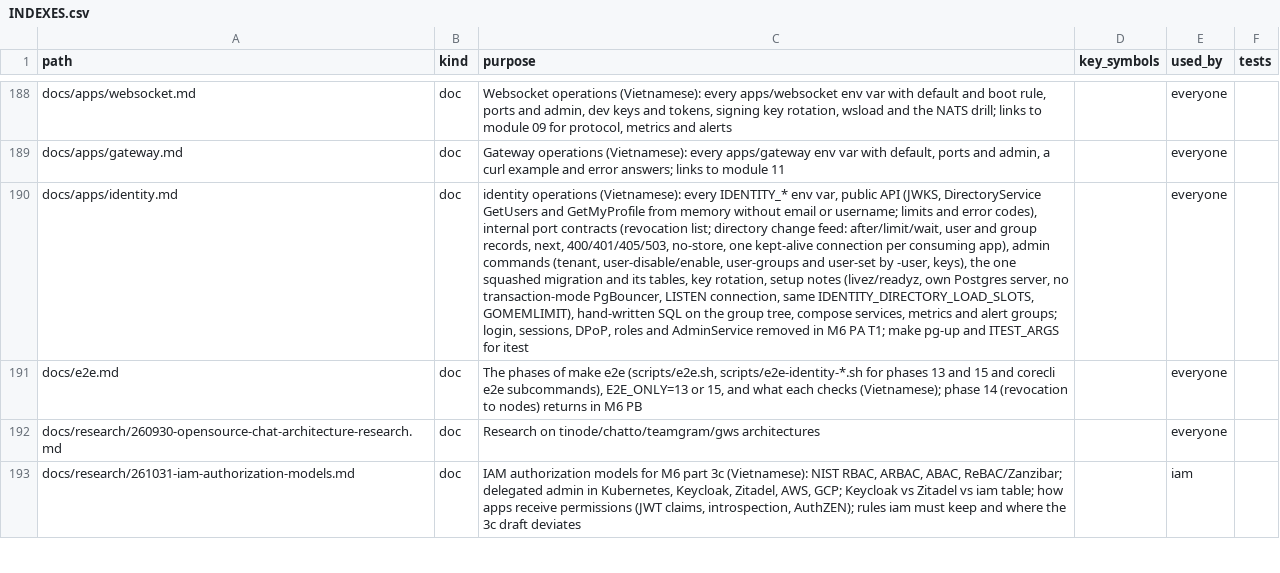
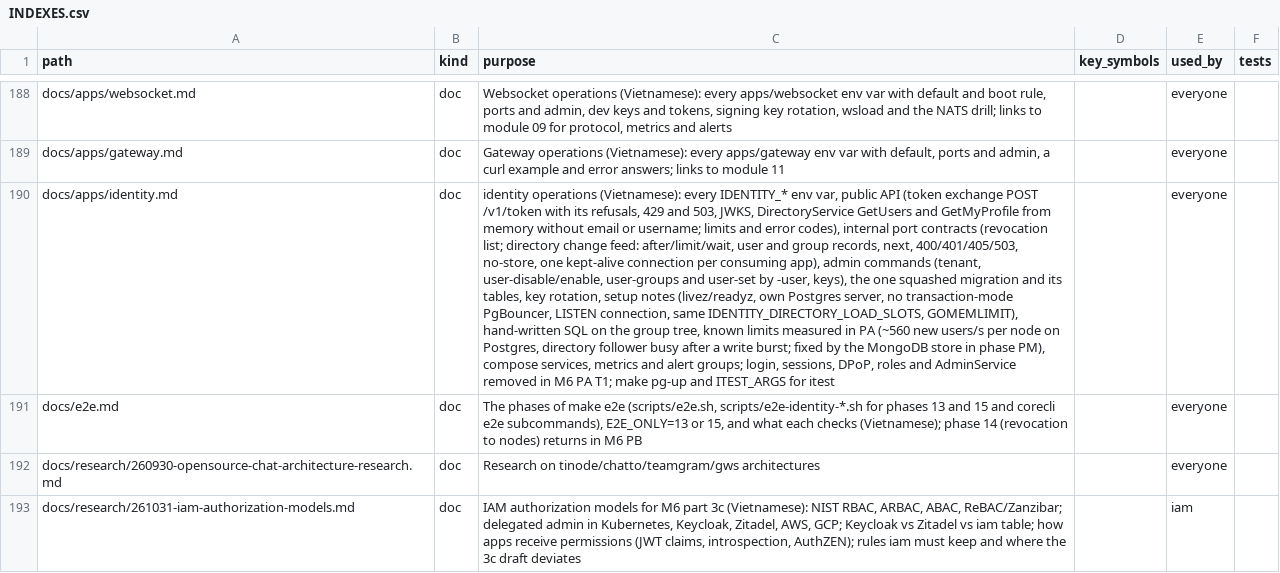
Before and after one commit to ivannguyendev/chatim, a CSV file: INDEXES.csv, drawn as a sheet; only a part is shown, gaps mark what is left out; the diff names each change by its address in the sheet, - before the commit and + after, or states it on an @@ line.

Commit message:
docs(identity): document the identity bridge and token exchange
- Replace the permission-config row of architecture section 4 with trust config and the identity directory, and rename iam to identity in the architecture, events, realtime and gateway guides and the README
- Tell clients that REVOKED now means a new tenant token exchanged once at POST /v1/token instead of a refresh
- Record the limits measured in PA (about 560 new users/s per node, a busy directory follower after a write burst) and that the store moves to MongoDB in phase PM
- Reword the ChatimIdentityTrustStale summary to cover keys that cannot be used, and point the earlier M6 summaries at the change of direction

```diff
--- a/INDEXES.csv
+++ b/INDEXES.csv
-C190 (purpose): …public API (JWKS, DirectoryService GetUsers and GetMyProfile from memory without email or username; limits and error codes), internal port contracts (revocation list; directory change feed: after/limit/wait, user and group records, next, 400/401/405/503, no-store, one kept-alive connection per consuming app), admin commands (tenant, user-disable/enable, user-groups and user-set by -user, keys), the one squashed migration and its tables, key rotation, setup notes (livez/readyz, own Postgres server, no transaction-mode PgBouncer, LISTEN connection, same IDENTITY_DIRECTORY_LOAD_SLOTS, GOMEMLIMIT), hand-written SQL on the group tree, compose services,…
+C190 (purpose): …public API (token exchange POST /v1/token with its refusals, 429 and 503, JWKS, DirectoryService GetUsers and GetMyProfile from memory without email or username; limits and error codes), internal port contracts (revocation list; directory change feed: after/limit/wait, user and group records, next, 400/401/405/503, no-store, one kept-alive connection per consuming app), admin commands (tenant, user-disable/enable, user-groups and user-set by -user, keys), the one squashed migration and its tables, key rotation, setup notes (livez/readyz, own Postgres server, no transaction-mode PgBouncer, LISTEN connection, same IDENTITY_DIRECTORY_LOAD_SLOTS, GOMEMLIMIT), hand-written SQL on the group tree, known limits measured in PA (~560 new users/s per node on Postgres, directory follower busy after a write burst; fixed by the MongoDB store in phase PM), compose services,…
```
Also changed, not shown: 13 other files.
